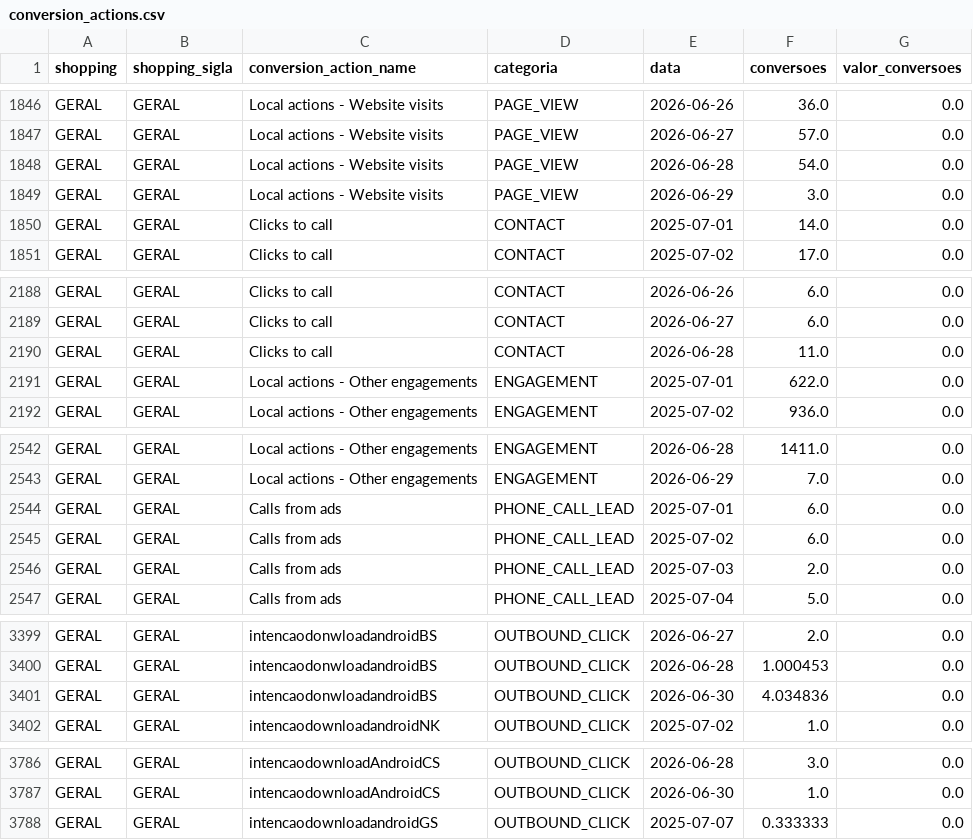
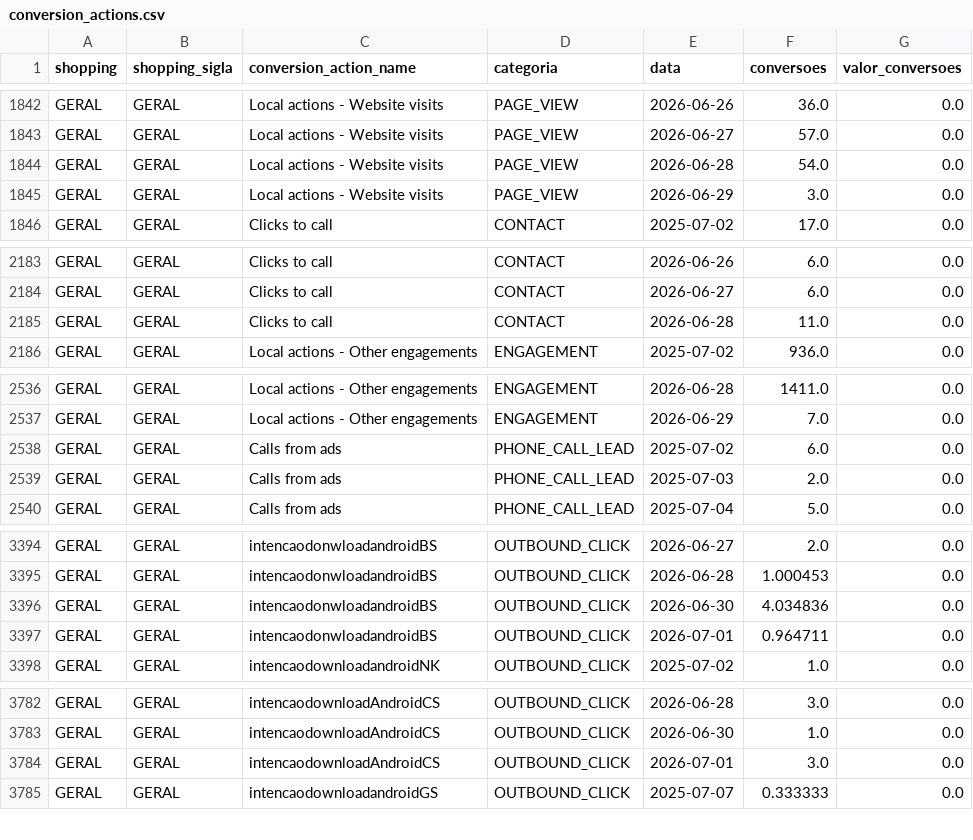
Before and after one commit to carlosgravi/dashboard-media-monitoring, a CSV file: Dados/Google_Ads/conversion_actions.csv, drawn as a sheet; only a part is shown, gaps mark what is left out; removed rows and columns are numbered as before the commit, all else as after; the diff covers the shown part only; the diff names each change by its address in the sheet, - before the commit and + after, or states it on an @@ line.

```diff
--- a/Dados/Google_Ads/conversion_actions.csv
+++ b/Dados/Google_Ads/conversion_actions.csv
-row 1850: GERAL | GERAL | Clicks to call | CONTACT | 2025-07-01 | 14.0 | 0.0
-row 2191: GERAL | GERAL | Local actions - Other engagements | ENGAGEMENT | 2025-07-01 | 622.0 | 0.0
-row 2544: GERAL | GERAL | Calls from ads | PHONE_CALL_LEAD | 2025-07-01 | 6.0 | 0.0
+row 3397: GERAL | GERAL | intencaodonwloadandroidBS | OUTBOUND_CLICK | 2026-07-01 | 0.964711 | 0.0
+row 3784: GERAL | GERAL | intencaodownloadAndroidCS | OUTBOUND_CLICK | 2026-07-01 | 3.0 | 0.0
```
Also changed, not shown: 5 added rows, 12 removed rows and 33 edited cells elsewhere in this file, Dados/Google_Ads/alcance_frequencia.csv, Dados/Search_Console/oportunidades_seo.csv, 46 other files.
